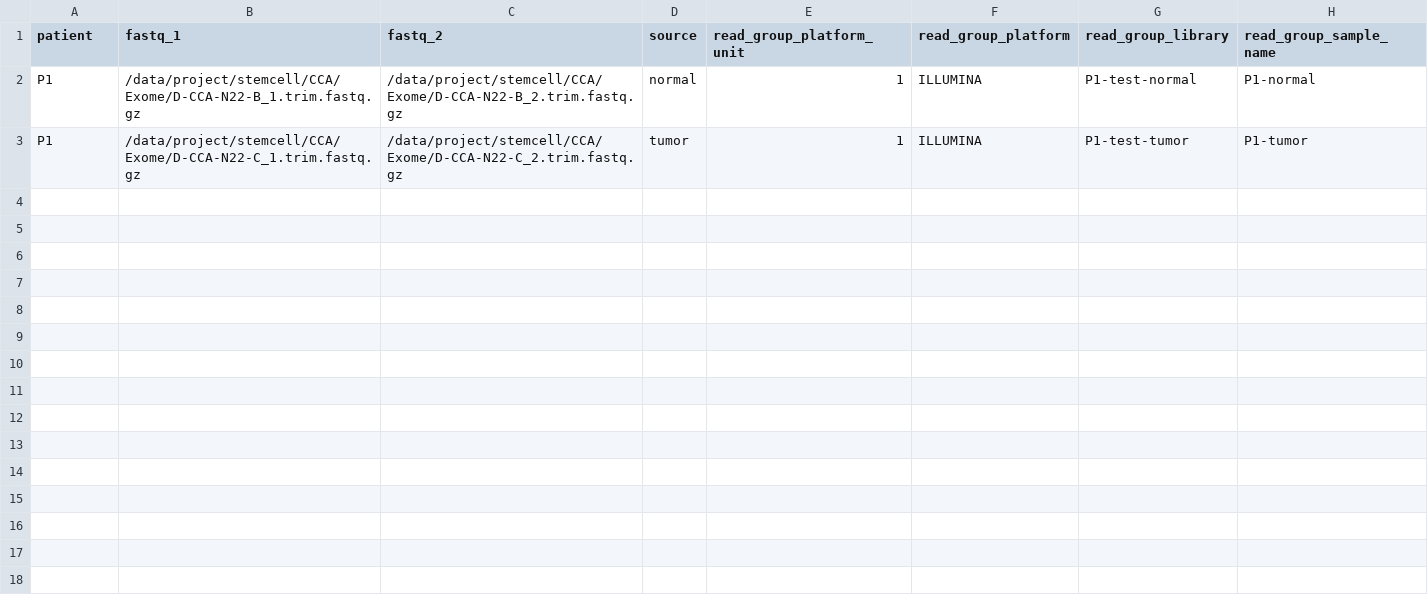
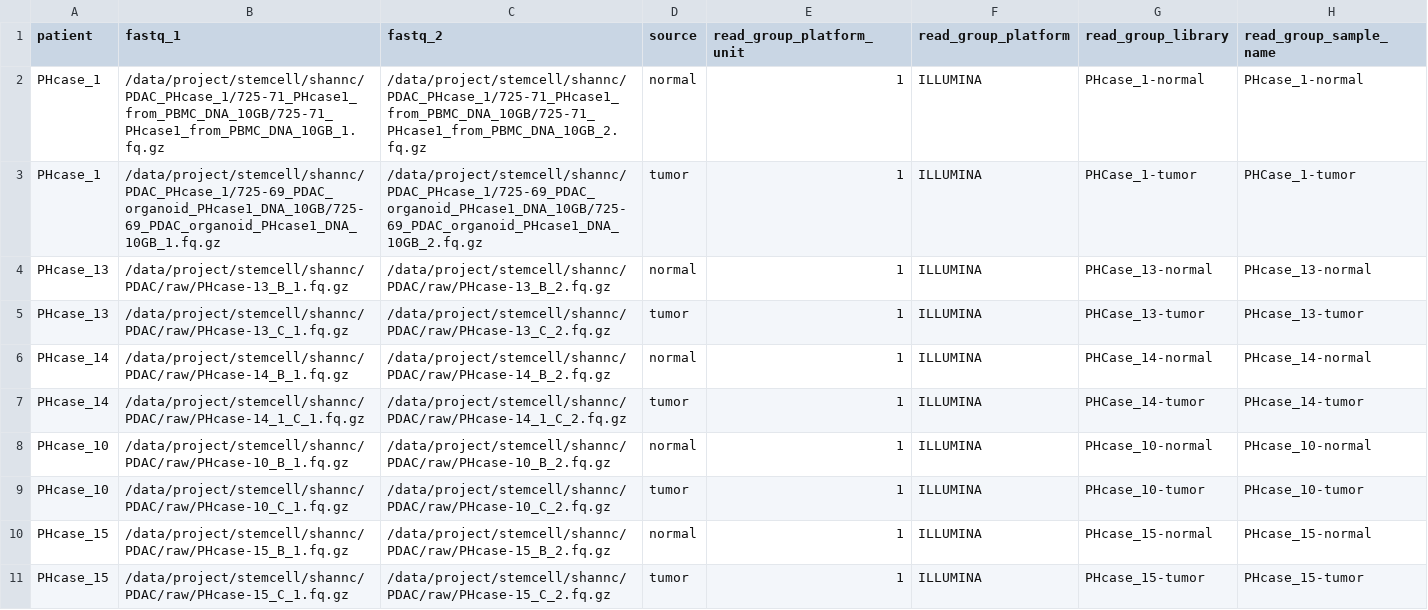
Before and after one commit to SJ-31/chula-stem, a CSV file: nextflow/input/manifests/wes_test.csv, drawn as a sheet.

Commit message:
add data

```diff
--- a/nextflow/input/manifests/wes_test.csv
+++ b/nextflow/input/manifests/wes_test.csv
@@ -1,3 +1,11 @@
 patient,fastq_1,fastq_2,source,read_group_platform_unit,read_group_platform,read_group_library,read_group_sample_name
-P1,/data/project/stemcell/CCA/Exome/D-CCA-N22-B_1.trim.fastq.gz,/data/project/stemcell/CCA/Exome/D-CCA-N22-B_2.trim.fastq.gz,normal,1,ILLUMINA,P1-test-normal,P1-normal
-P1,/data/project/stemcell/CCA/Exome/D-CCA-N22-C_1.trim.fastq.gz,/data/project/stemcell/CCA/Exome/D-CCA-N22-C_2.trim.fastq.gz,tumor,1,ILLUMINA,P1-test-tumor,P1-tumor
+PHcase_1,/data/project/stemcell/shannc/PDAC_PHcase_1/725-71_PHcase1_from_PBMC_DNA_10GB/725-71_PHcase1_from_PBMC_DNA_10GB_1.fq.gz,/data/project/stemcell/shannc/PDAC_PHcase_1/725-71_PHcase1_from_PBMC_DNA_10GB/725-71_PHcase1_from_PBMC_DNA_10GB_2.fq.gz,normal,1,ILLUMINA,PHcase_1-normal,PHcase_1-normal
+PHcase_1,/data/project/stemcell/shannc/PDAC_PHcase_1/725-69_PDAC_organoid_PHcase1_DNA_10GB/725-69_PDAC_organoid_PHcase1_DNA_10GB_1.fq.gz,/data/project/stemcell/shannc/PDAC_PHcase_1/725-69_PDAC_organoid_PHcase1_DNA_10GB/725-69_PDAC_organoid_PHcase1_DNA_10GB_2.fq.gz,tumor,1,ILLUMINA,PHCase_1-tumor,PHCase_1-tumor
+PHcase_13,/data/project/stemcell/shannc/PDAC/raw/PHcase-13_B_1.fq.gz,/data/project/stemcell/shannc/PDAC/raw/PHcase-13_B_2.fq.gz,normal,1,ILLUMINA,PHCase_13-normal,PHcase_13-normal
+PHcase_13,/data/project/stemcell/shannc/PDAC/raw/PHcase-13_C_1.fq.gz,/data/project/stemcell/shannc/PDAC/raw/PHcase-13_C_2.fq.gz,tumor,1,ILLUMINA,PHCase_13-tumor,PHcase_13-tumor
+PHcase_14,/data/project/stemcell/shannc/PDAC/raw/PHcase-14_B_1.fq.gz,/data/project/stemcell/shannc/PDAC/raw/PHcase-14_B_2.fq.gz,normal,1,ILLUMINA,PHCase_14-normal,PHcase_14-normal
+PHcase_14,/data/project/stemcell/shannc/PDAC/raw/PHcase-14_1_C_1.fq.gz,/data/project/stemcell/shannc/PDAC/raw/PHcase-14_1_C_2.fq.gz,tumor,1,ILLUMINA,PHCase_14-tumor,PHcase_14-tumor
+PHcase_10,/data/project/stemcell/shannc/PDAC/raw/PHcase-10_B_1.fq.gz,/data/project/stemcell/shannc/PDAC/raw/PHcase-10_B_2.fq.gz,normal,1,ILLUMINA,PHcase_10-normal,PHcase_10-normal
+PHcase_10,/data/project/stemcell/shannc/PDAC/raw/PHcase-10_C_1.fq.gz,/data/project/stemcell/shannc/PDAC/raw/PHcase-10_C_2.fq.gz,tumor,1,ILLUMINA,PHcase_10-tumor,PHcase_10-tumor
+PHcase_15,/data/project/stemcell/shannc/PDAC/raw/PHcase-15_B_1.fq.gz,/data/project/stemcell/shannc/PDAC/raw/PHcase-15_B_2.fq.gz,normal,1,ILLUMINA,PHcase_15-normal,PHcase_15-normal
+PHcase_15,/data/project/stemcell/shannc/PDAC/raw/PHcase-15_C_1.fq.gz,/data/project/stemcell/shannc/PDAC/raw/PHcase-15_C_2.fq.gz,tumor,1,ILLUMINA,PHcase_15-tumor,PHcase_15-tumor
```
Also changed, not shown: 12 other files.
